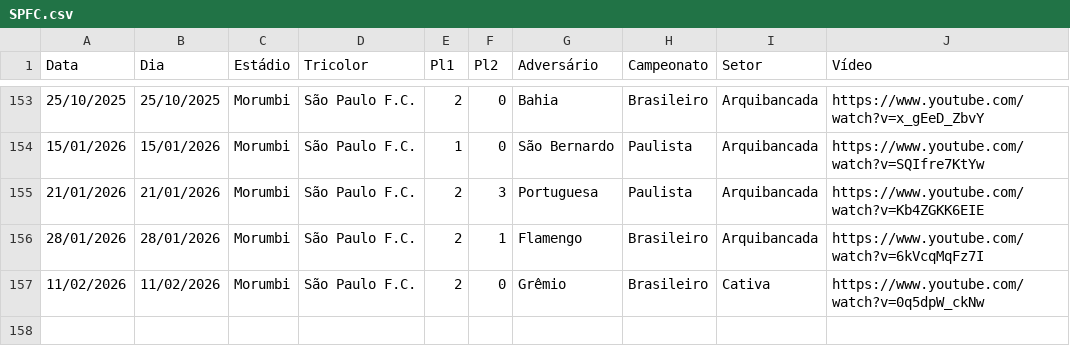
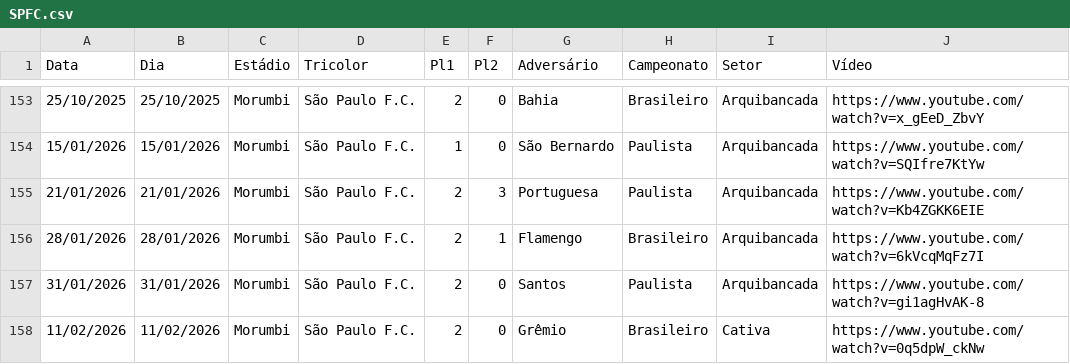
Before and after one commit to renatosts/SPFC, a CSV file: CSV/SPFC.csv, drawn as a sheet; only a part is shown, gaps mark what is left out.

Commit message:
Processamento 12/02/2026

```diff
--- a/CSV/SPFC.csv
+++ b/CSV/SPFC.csv
@@ -156,2 +156,3 @@ Data;Dia;Estádio;Tricolor;Pl1;Pl2;Adversário;Campeonato;Setor;Vídeo
 28/01/2026;28/01/2026;Morumbi;São Paulo F.C.;2;1;Flamengo;Brasileiro;Arquibancada;https://www.youtube.com/watch?v=6kVcqMqFz7I
+31/01/2026;31/01/2026;Morumbi;São Paulo F.C.;2;0;Santos;Paulista;Arquibancada;https://www.youtube.com/watch?v=gi1agHvAK-8
 11/02/2026;11/02/2026;Morumbi;São Paulo F.C.;2;0;Grêmio;Brasileiro;Cativa;https://www.youtube.com/watch?v=0q5dpW_ckNw
```
